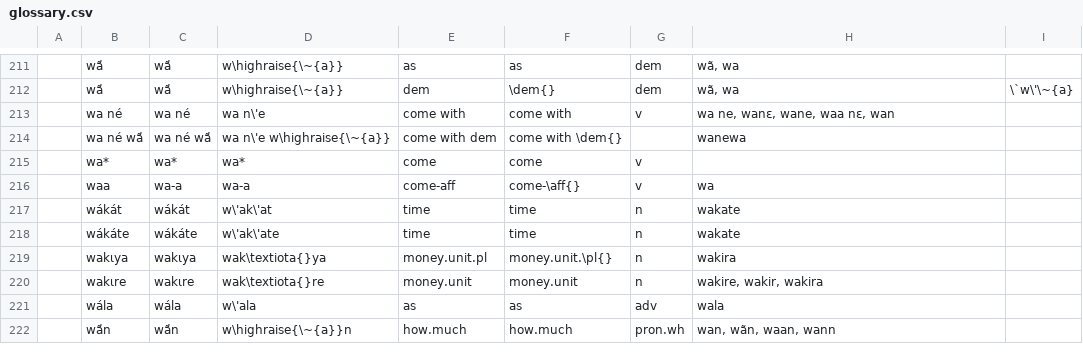
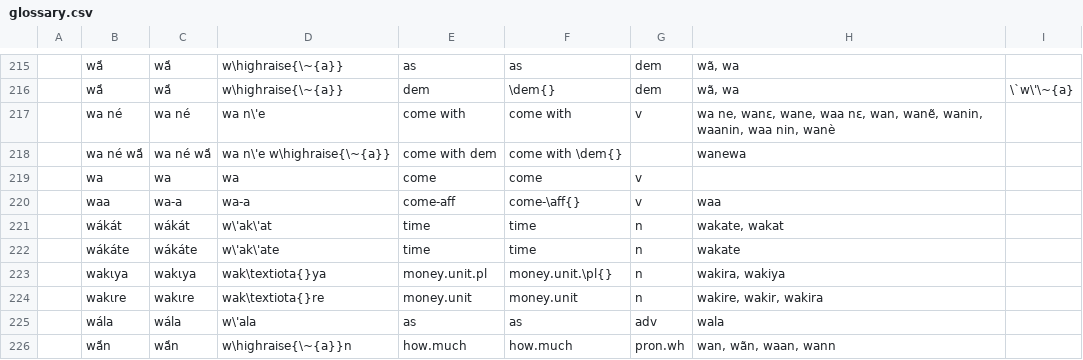
Before and after one commit to jonathanfascetti/autoglosser, a CSV file: cgi-bin/glossary.csv, drawn as a sheet; only a part is shown, gaps mark what is left out; addresses are those after the commit; the diff covers the shown part only; the diff names each change by its address in the sheet, - before the commit and + after, or states it on an @@ line.

```diff
--- a/cgi-bin/glossary.csv
+++ b/cgi-bin/glossary.csv
-H217: …waa nɛ, wan
+H217: …waa nɛ, wan, wanẽ, wanin, waanin, waa nin, wanè
-B219: wa*
+B219: wa
-C219: wa*
+C219: wa
-D219: wa*
+D219: wa
-H220: wa
+H220: waa
-H221: wakate
+H221: wakate, wakat
-H223: wakira
+H223: wakira, wakiya
```
Also changed, not shown: 7 added rows and 58 edited cells elsewhere in this file, 2 other files.
